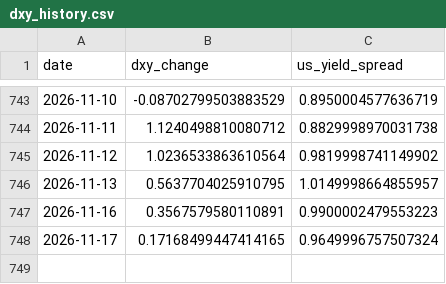
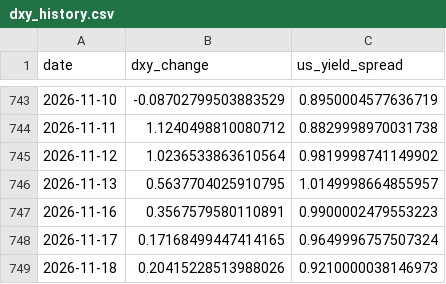
Before and after one commit to NGowthamKumar/Stock_Sentiment, a CSV file: data/dxy_history.csv, drawn as a sheet; only a part is shown, gaps mark what is left out; the diff names each change by its address in the sheet, - before the commit and + after, or states it on an @@ line.

```diff
--- a/data/dxy_history.csv
+++ b/data/dxy_history.csv
+row 749: 2026-11-18 | 0.20415228513988026 | 0.9210000038146973
```
Also changed, not shown: data/ensemble_signals.csv, data/modeling/model_metrics.csv, 11 other files.
